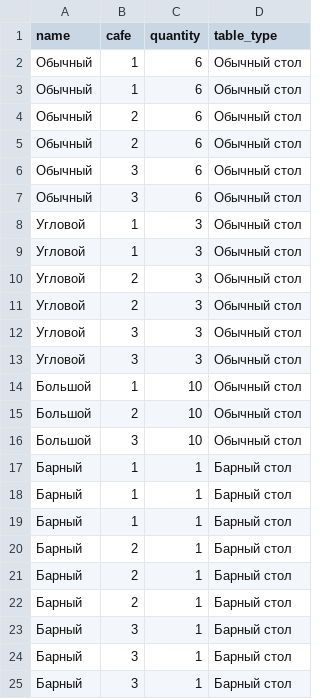
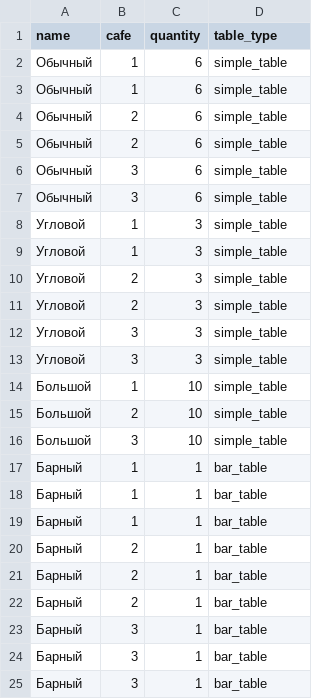
Before and after one commit to luydmila-davletova/cafe_azu_bot_2, a CSV file: azu_bot_django/static/data/tables.csv, drawn as a sheet.

```diff
--- a/azu_bot_django/static/data/tables.csv
+++ b/azu_bot_django/static/data/tables.csv
@@ -1,25 +1,25 @@
 name,cafe,quantity,table_type
-Обычный,1,6,Обычный стол
-Обычный,1,6,Обычный стол
-Обычный,2,6,Обычный стол
-Обычный,2,6,Обычный стол
-Обычный,3,6,Обычный стол
-Обычный,3,6,Обычный стол
-Угловой,1,3,Обычный стол
-Угловой,1,3,Обычный стол
-Угловой,2,3,Обычный стол
-Угловой,2,3,Обычный стол
-Угловой,3,3,Обычный стол
-Угловой,3,3,Обычный стол
-Большой,1,10,Обычный стол
-Большой,2,10,Обычный стол
-Большой,3,10,Обычный стол
-Барный,1,1,Барный стол
-Барный,1,1,Барный стол
-Барный,1,1,Барный стол
-Барный,2,1,Барный стол
-Барный,2,1,Барный стол
-Барный,2,1,Барный стол
-Барный,3,1,Барный стол
-Барный,3,1,Барный стол
-Барный,3,1,Барный стол
+Обычный,1,6,simple_table
+Обычный,1,6,simple_table
+Обычный,2,6,simple_table
+Обычный,2,6,simple_table
+Обычный,3,6,simple_table
+Обычный,3,6,simple_table
+Угловой,1,3,simple_table
+Угловой,1,3,simple_table
+Угловой,2,3,simple_table
+Угловой,2,3,simple_table
+Угловой,3,3,simple_table
+Угловой,3,3,simple_table
+Большой,1,10,simple_table
+Большой,2,10,simple_table
+Большой,3,10,simple_table
+Барный,1,1,bar_table
+Барный,1,1,bar_table
+Барный,1,1,bar_table
+Барный,2,1,bar_table
+Барный,2,1,bar_table
+Барный,2,1,bar_table
+Барный,3,1,bar_table
+Барный,3,1,bar_table
+Барный,3,1,bar_table
```
Also changed, not shown: 16 other files.
